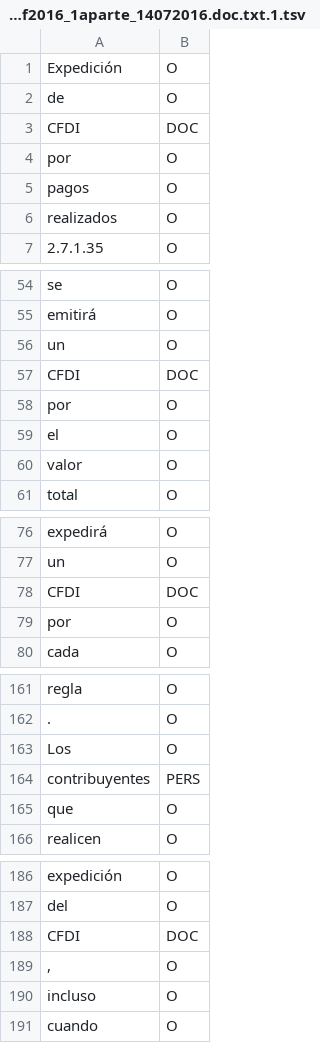
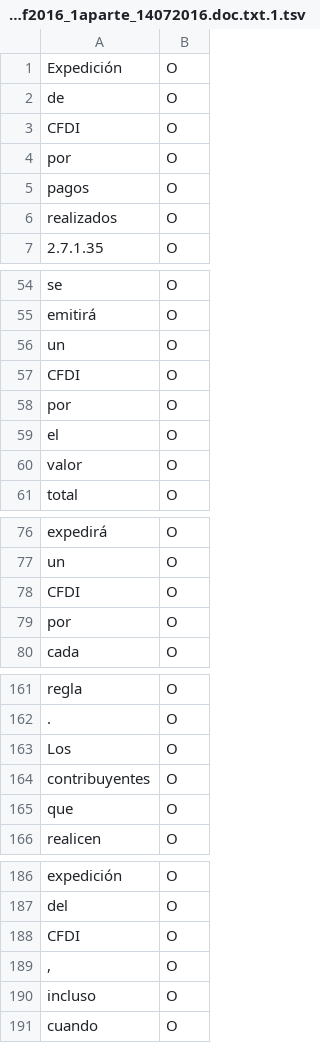
Before and after one commit to limves/stanford-ner-spanish, a TSV file: 3armf2016_1aparte_14072016.doc.txt.1.tsv, drawn as a sheet; only a part is shown, gaps mark what is left out; the diff covers the shown part only.

```diff
--- a/3armf2016_1aparte_14072016.doc.txt.1.tsv
+++ b/3armf2016_1aparte_14072016.doc.txt.1.tsv
@@ -2,3 +2,3 @@ Expedición	O
 de	O
-CFDI	DOC
+CFDI	O
 por	O
@@ -56,3 +56,3 @@ emitirá	O
 un	O
-CFDI	DOC
+CFDI	O
 por	O
@@ -77,3 +77,3 @@ expedirá	O
 un	O
-CFDI	DOC
+CFDI	O
 por	O
@@ -163,3 +163,3 @@ regla	O
 Los	O
-contribuyentes	PERS
+contribuyentes	O
 que	O
@@ -187,3 +187,3 @@ expedición	O
 del	O
-CFDI	DOC
+CFDI	O
 ,	O
```
Also changed, not shown: 7 edited cells elsewhere in this file, 5 other files.
